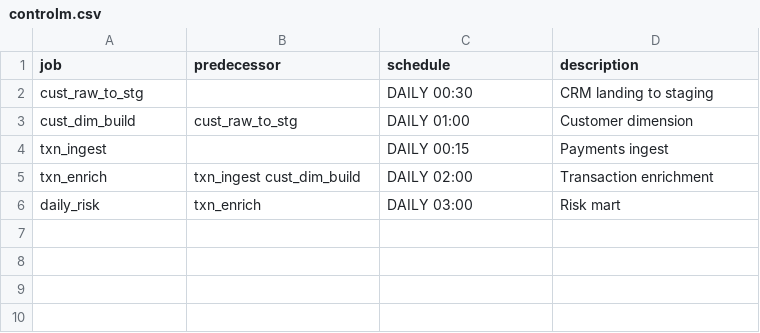
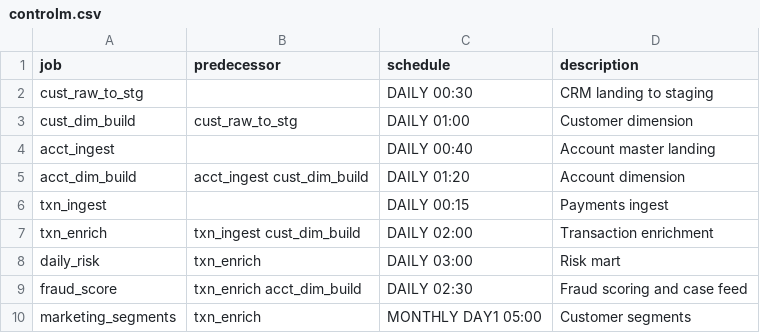
Before and after one commit to prasanjitmansingh/UI_Tool, a CSV file: sample_data/abinitio/scheduler/controlm.csv, drawn as a sheet; the diff names each change by its address in the sheet, - before the commit and + after, or states it on an @@ line.

```diff
--- a/sample_data/abinitio/scheduler/controlm.csv
+++ b/sample_data/abinitio/scheduler/controlm.csv
+row 4: acct_ingest |  | DAILY 00:40 | Account master landing
+row 5: acct_dim_build | acct_ingest cust_dim_build | DAILY 01:20 | Account dimension
+row 9: fraud_score | txn_enrich acct_dim_build | DAILY 02:30 | Fraud scoring and case feed
+row 10: marketing_segments | txn_enrich | MONTHLY DAY1 05:00 | Customer segments
```
Also changed, not shown: sample_data/abinitio/metastore/hive_tables.csv, sample_data/mainframe/dbc/tablesv.csv, 22 other files.
